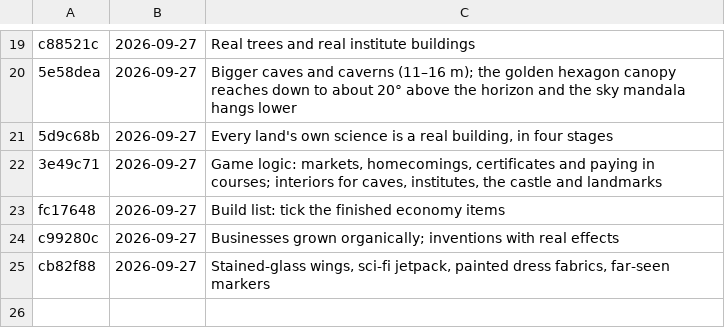
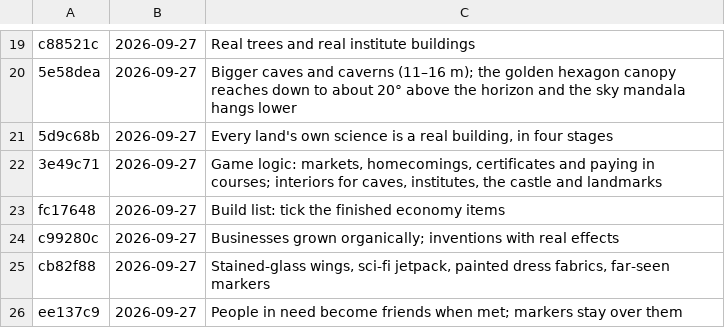
Before and after one commit to azim12086atmes-s/Golden-Thread, a TSV file: versions/list.tsv, drawn as a sheet; only a part is shown, gaps mark what is left out; the diff names each change by its address in the sheet, - before the commit and + after, or states it on an @@ line.

```diff
--- a/versions/list.tsv
+++ b/versions/list.tsv
+row 26: ee137c9 | 2026-09-27 | People in need become friends when met; markers stay over them
```
Also changed, not shown: 8 other files.
